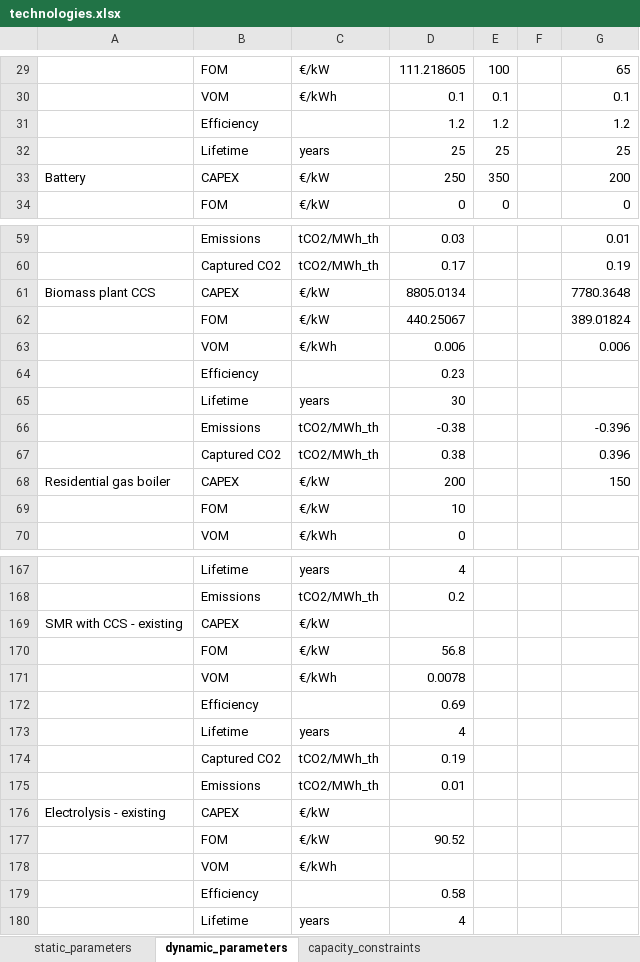
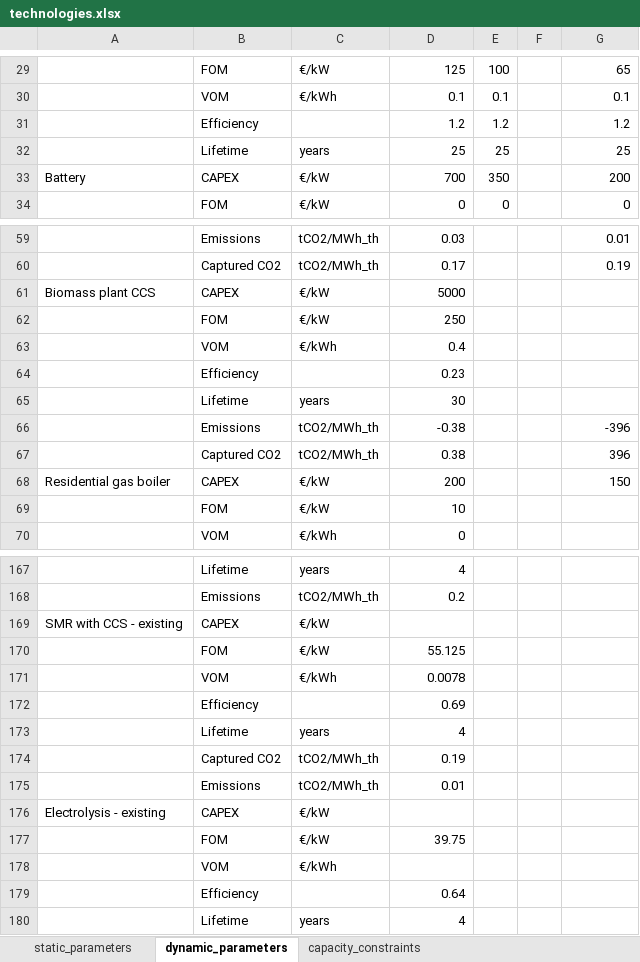
Before and after one commit to nzuijder/PyPSA_Dutch_EnergySystem, an Excel workbook: FinalModel/input_databases/default/technologies.xlsx, sheet dynamic_parameters, drawn as a sheet; only a part is shown, gaps mark what is left out; values as stored, in another font and other column widths than the file's, no borders; the diff covers the shown part only; the diff names each change by its address in the sheet, - before the commit and + after, or states it on an @@ line.

```diff
--- a/FinalModel/input_databases/default/technologies.xlsx (sheet dynamic_parameters)
+++ b/FinalModel/input_databases/default/technologies.xlsx (sheet dynamic_parameters)
-D29: 111.218605
+D29: 125
-D33: 250
+D33: 700
-D61: 8805.0134
+D61: 5000
-G61: 7780.3648
+G61: (empty)
-D62: 440.25067
+D62: 250
-G62: 389.01824
+G62: (empty)
-D63: 0.006
+D63: 0.4
-G63: 0.006
+G63: (empty)
-G66: -0.396
+G66: -396
-G67: 0.396
+G67: 396
-D170: 56.8
+D170: 55.125
-D177: 90.52
+D177: 39.75
-D179: 0.58
+D179: 0.64
```
Also changed, not shown: 3 added rows, 3 removed rows and 32 edited cells elsewhere in this sheet, formulas that keep their value, FinalModel/input_databases/default/supply.xlsx, 30 other files.
